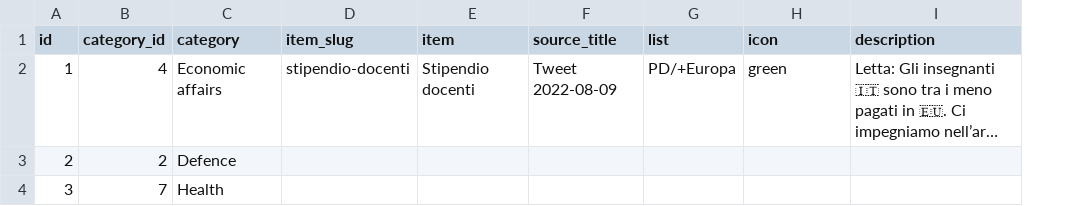
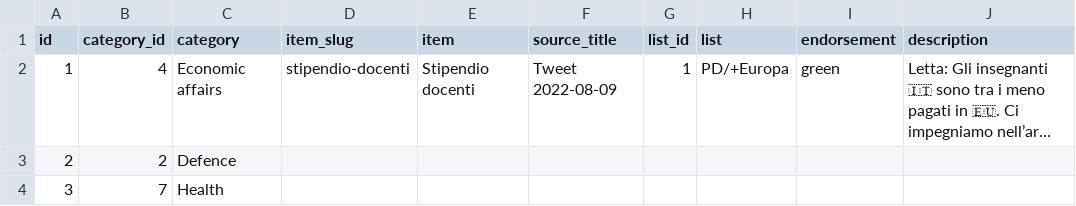
Before and after one commit to indecis-it/indecis.it, a CSV file: data/contents.csv, drawn as a sheet; long unchanged cells end in …; addresses are those after the commit; the diff names each change by its address in the sheet, - before the commit and + after, or states it on an @@ line.

```diff
--- a/data/contents.csv
+++ b/data/contents.csv
+column G (list_id), row 2: 1
-I1: icon
+I1: endorsement
```
Also changed, not shown: data/parties.csv, 3 other files.
